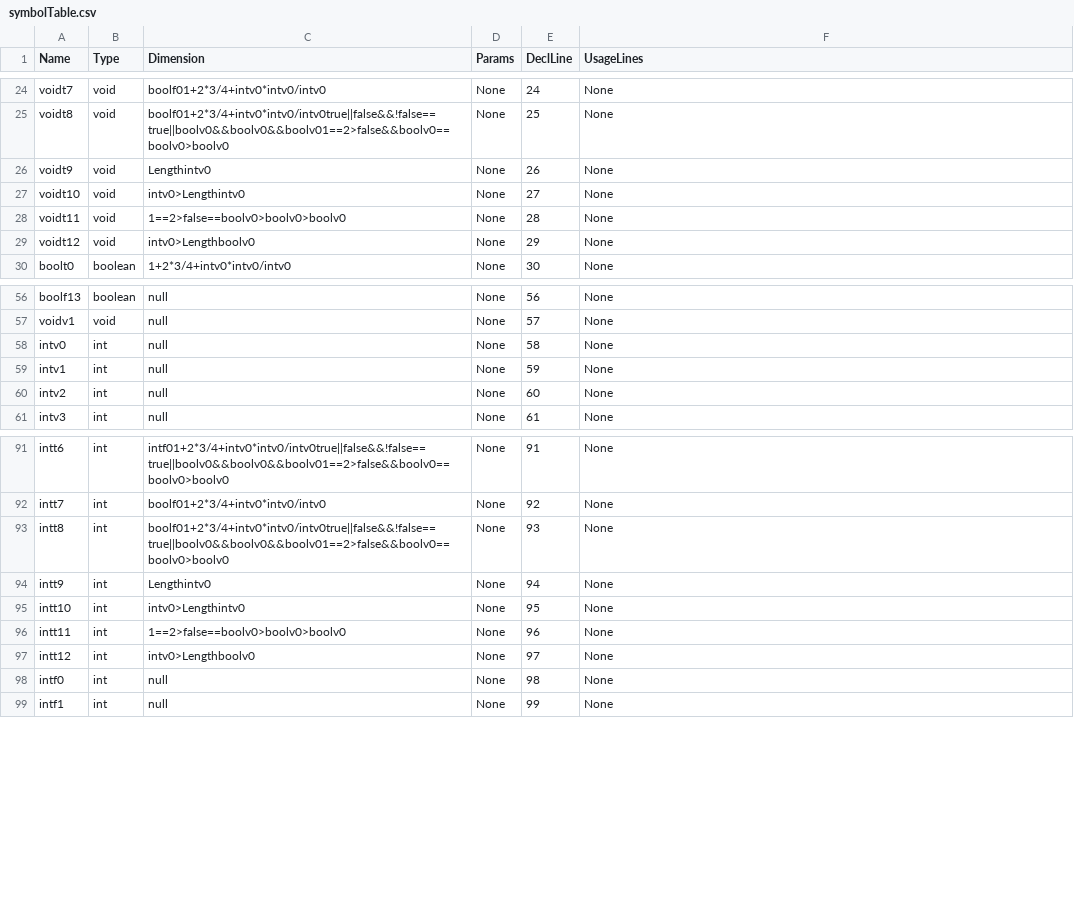
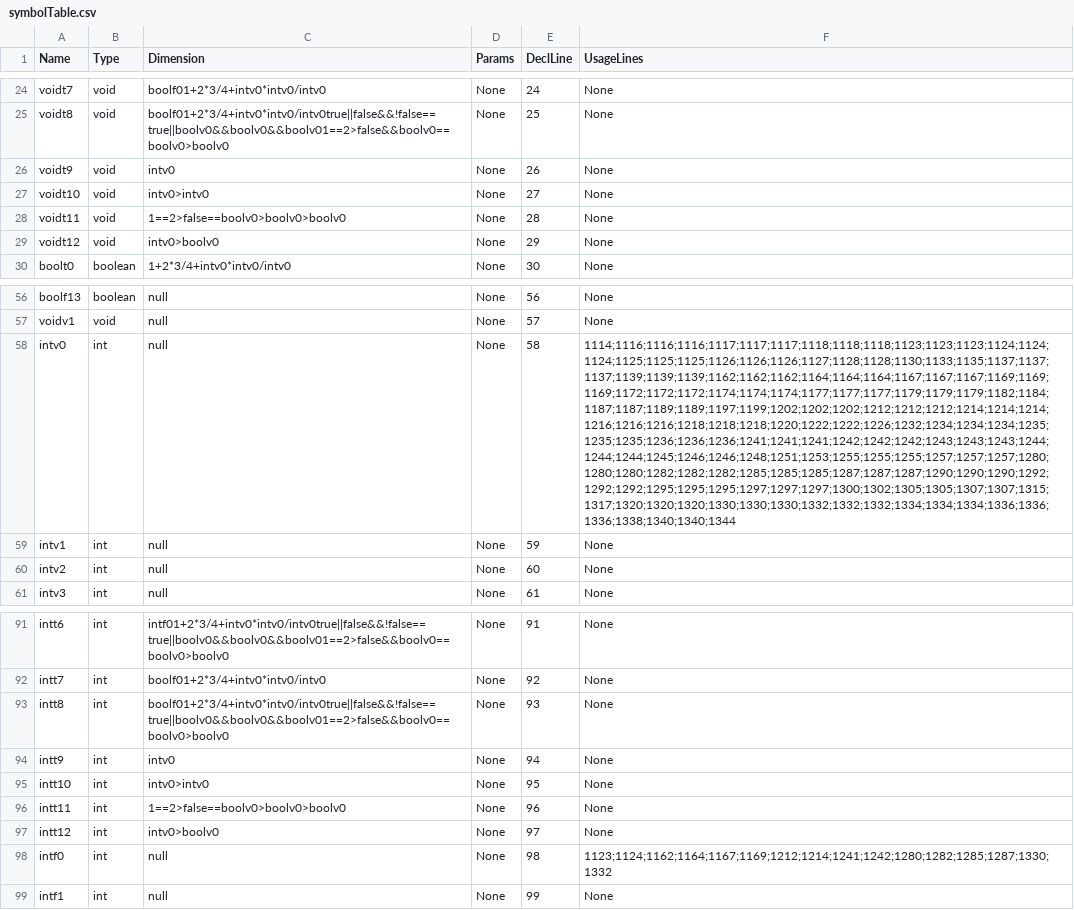
Before and after one commit to massylamarni/minijaja-compiler, a CSV file: analyser-miniJaja/src/main/java/fr/amvproject/group3/output/symbolTable.csv, drawn as a sheet; only a part is shown, gaps mark what is left out; the diff covers the shown part only; the diff names each change by its address in the sheet, - before the commit and + after, or states it on an @@ line.

```diff
--- a/analyser-miniJaja/src/main/java/fr/amvproject/group3/output/symbolTable.csv
+++ b/analyser-miniJaja/src/main/java/fr/amvproject/group3/output/symbolTable.csv
-C26 (Dimension): Lengthintv0
+C26 (Dimension): intv0
-C27 (Dimension): intv0>Lengthintv0
+C27 (Dimension): intv0>intv0
-C29 (Dimension): intv0>Lengthboolv0
+C29 (Dimension): intv0>boolv0
-F58 (UsageLines): None
+F58 (UsageLines): 1114;1116;1116;1116;1117;1117;1117;1118;1118;1118;1123;1123;1123;1124;1124;1124;1125;1125;1125;1126;1126;1126;1127;1128;1128;1130;1133;1135;1137;1137;1137;1139;1139;1139;1162;1162;1162;1164;1164;1164;1167;1167;1167;1169;1169;1169;1172;1172;1172;1174;1174;1174;1177;1177;1177;1179;1179;1179;1182;1184;1187;1187;1189;1189;1197;1199;1202;1202;1202;1212;1212;1212;1214;1214;1214;1216;1216;1216;1218;1218;1218;1220;1222;1222;1226;1232;1234;1234;1234;1235;1235;1235;1236;1236;1236;1241;1241;1241;1242;1242;1242;1243;1243;1243;1244;1244;1244;1245;1246;1246;1248;1251;1253;1255;1255;1255;1257;1257;1257;1280;1280;1280;1282;1282;1282;1285;1285;1285;1287;1287;1287;1290;1290;1290;1292;1292;1292;1295;1295;1295;1297;1297;1297;1300;1302;1305;1305;1307;1307;1315;1317;1320;1320;1320;1330;1330;1330;1332;1332;1332;1334;1334;1334;1336;1336;1336;1338;1340;1340;1344
-C94 (Dimension): Lengthintv0
+C94 (Dimension): intv0
-C95 (Dimension): intv0>Lengthintv0
+C95 (Dimension): intv0>intv0
-C97 (Dimension): intv0>Lengthboolv0
+C97 (Dimension): intv0>boolv0
-F98 (UsageLines): None
+F98 (UsageLines): 1123;1124;1162;1164;1167;1169;1212;1214;1241;1242;1280;1282;1285;1287;1330;1332
```
Also changed, not shown: 15 edited cells elsewhere in this file, 14 other files.
